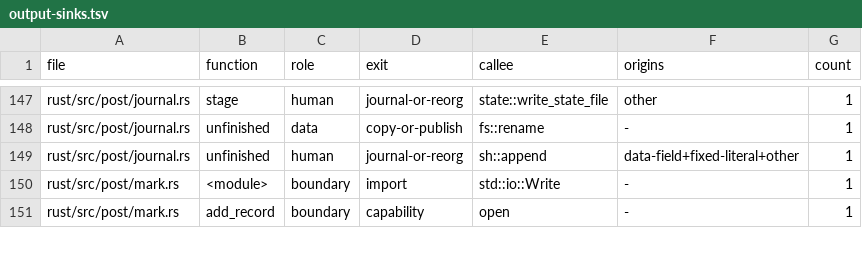
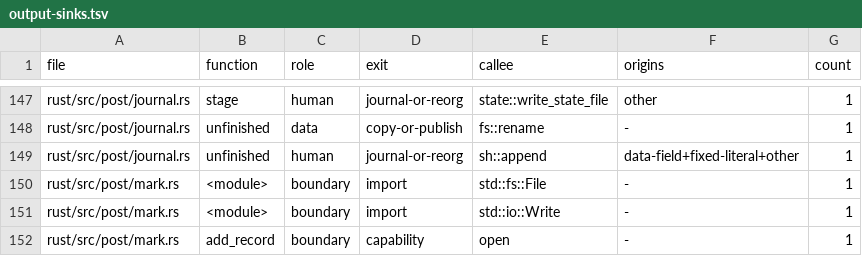
Before and after one commit to aldegad/safedeps, a TSV file: scripts/measure/output-sinks.tsv, drawn as a sheet; only a part is shown, gaps mark what is left out.

Commit message:
fix(post): the lock is taken by Opened::take, and the census lists File
The output-sinks census read the new free function open() as an output
capability in claim, and it shared its name with Mark::open, so the
census keyed both under one function. It is now Opened::take, which
names what it does: it takes the file's lock. No behavior changes.

The census gains one boundary row, the import of std::fs::File in
rust/src/post/mark.rs. Reviewed: the file is opened read-only
(File::open), holds the flock and is read through; nothing is written
through it. scripts/measure/output-sinks.tsv is regenerated with that
row alone.

```diff
--- a/scripts/measure/output-sinks.tsv
+++ b/scripts/measure/output-sinks.tsv
@@ -149,2 +149,3 @@ rust/src/post/journal.rs	unfinished	data	copy-or-publish	fs::rename	-	1
 rust/src/post/journal.rs	unfinished	human	journal-or-reorg	sh::append	data-field+fixed-literal+other	1
+rust/src/post/mark.rs	<module>	boundary	import	std::fs::File	-	1
 rust/src/post/mark.rs	<module>	boundary	import	std::io::Write	-	1
```
Also changed, not shown: 1 other file.
